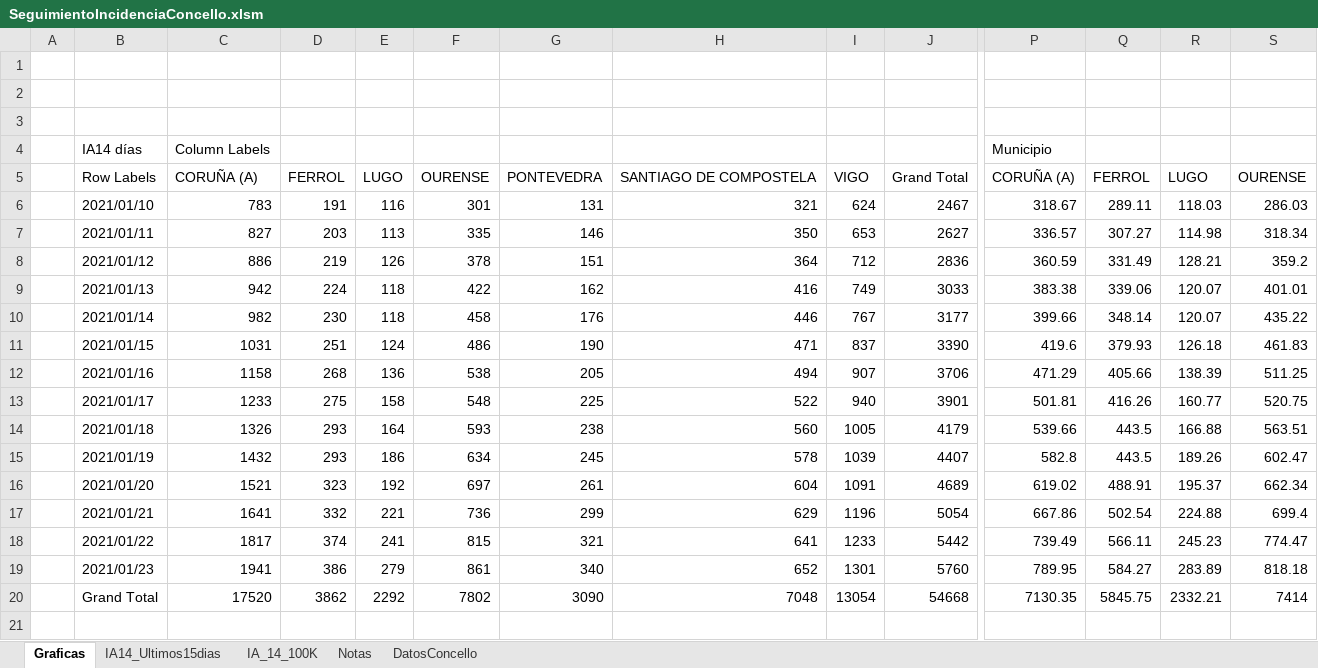
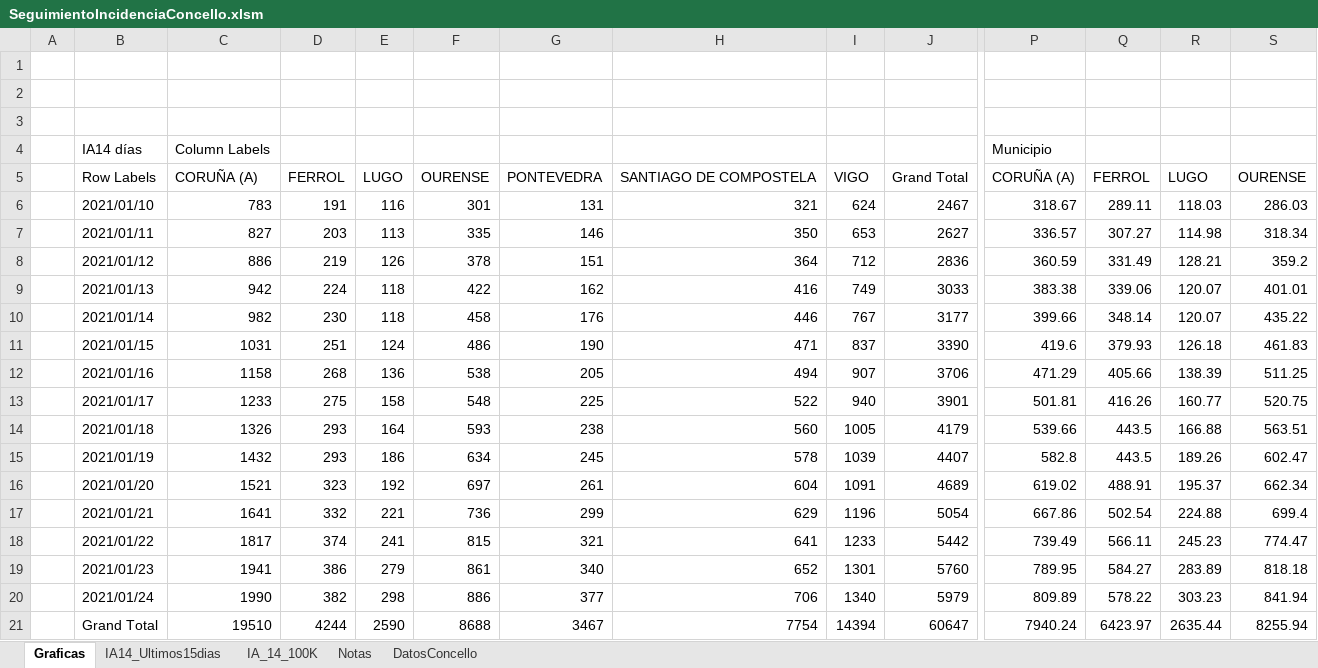
Before and after one commit to NiSanRo/Datos_Covid_Portal_Sergas, an Excel workbook: SeguimientoIncidenciaConcello.xlsm, sheet Graficas, drawn as a sheet; only a part is shown, gaps mark what is left out; values as stored, in another font and other column widths than the file's, no borders; charts and pictures not drawn; addresses are those after the commit; rows hold the shown columns only; the diff covers the shown part only; the diff names each change by its address in the sheet, - before the commit and + after, or states it on an @@ line.

```diff
--- a/SeguimientoIncidenciaConcello.xlsm (sheet Graficas)
+++ b/SeguimientoIncidenciaConcello.xlsm (sheet Graficas)
+row 20:  | 2021/01/24 | 1990 | 382 | 298 | 886 | 377 | 706 | 1340 | 5979 | 809.89 | 578.22 | 303.23 | 841.94
-C21: 17520
+C21: 19510
-D21: 3862
+D21: 4244
-E21: 2292
+E21: 2590
-F21: 7802
+F21: 8688
-G21: 3090
+G21: 3467
-H21: 7048
+H21: 7754
-I21: 13054
+I21: 14394
-J21: 54668
+J21: 60647
-P21: 7130.35
+P21: 7940.24
-Q21: 5845.75
+Q21: 6423.97
-R21: 2332.21
+R21: 2635.44
-S21: 7414
+S21: 8255.94
```
Also changed, not shown: 3 edited cells elsewhere in this sheet, sheet IA14_Ultimos15dias, sheet IA_14_100K, hidden cells, charts or pictures, SeguimientoIncidenciaArea.xlsm, 7 other files.
